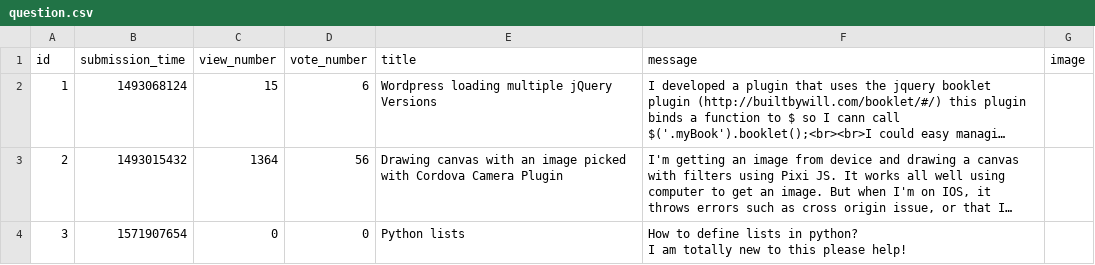
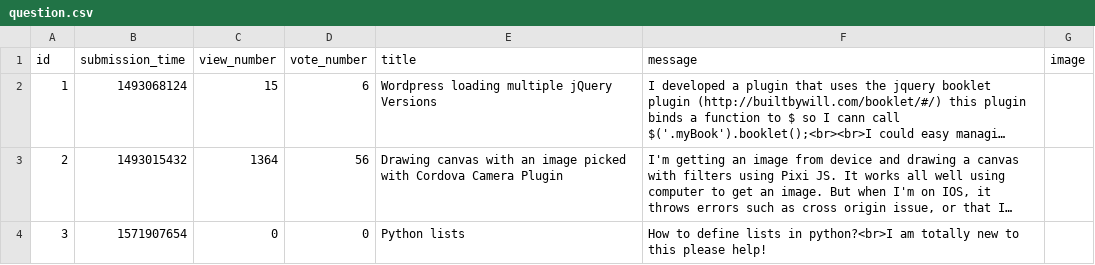
Before and after one commit to Niarit/ask-mate-python, a CSV file: question.csv, drawn as a sheet; long unchanged cells end in …; ↵ is a line break in a cell; the diff names each change by its address in the sheet, - before the commit and + after, or states it on an @@ line.

```diff
--- a/question.csv
+++ b/question.csv
-F4 (message): …lists in python? ↵ I am totally…
+F4 (message): …lists in python?<br>I am totally…
```
Also changed, not shown: answer.csv, 4 other files.
